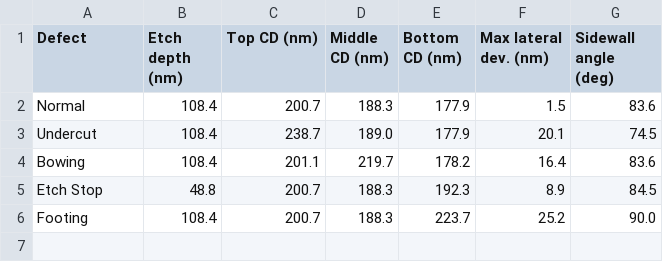
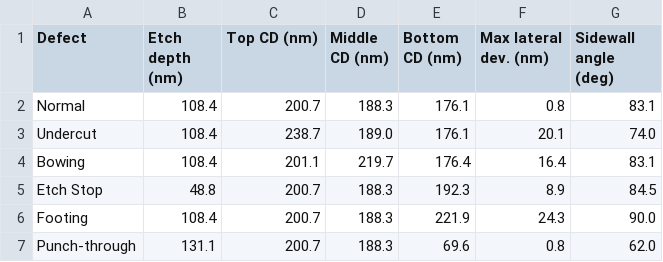
Before and after one commit to Parkjonghwa973/AI_Etching_Troubleshooting, a CSV file: results/etching_profile_metrics.csv, drawn as a sheet.

```diff
--- a/results/etching_profile_metrics.csv
+++ b/results/etching_profile_metrics.csv
@@ -1,6 +1,7 @@
 Defect,Etch depth (nm),Top CD (nm),Middle CD (nm),Bottom CD (nm),Max lateral dev. (nm),Sidewall angle (deg)
-Normal,108.4,200.7,188.3,177.9,1.5,83.6
-Undercut,108.4,238.7,189.0,177.9,20.1,74.5
-Bowing,108.4,201.1,219.7,178.2,16.4,83.6
+Normal,108.4,200.7,188.3,176.1,0.8,83.1
+Undercut,108.4,238.7,189.0,176.1,20.1,74.0
+Bowing,108.4,201.1,219.7,176.4,16.4,83.1
 Etch Stop,48.8,200.7,188.3,192.3,8.9,84.5
-Footing,108.4,200.7,188.3,223.7,25.2,90.0
+Footing,108.4,200.7,188.3,221.9,24.3,90.0
+Punch-through,131.1,200.7,188.3,69.6,0.8,62.0
```
Also changed, not shown: data/synthetic_etching_data.csv, data/synthetic_etching_data_shift.csv, 45 other files.
